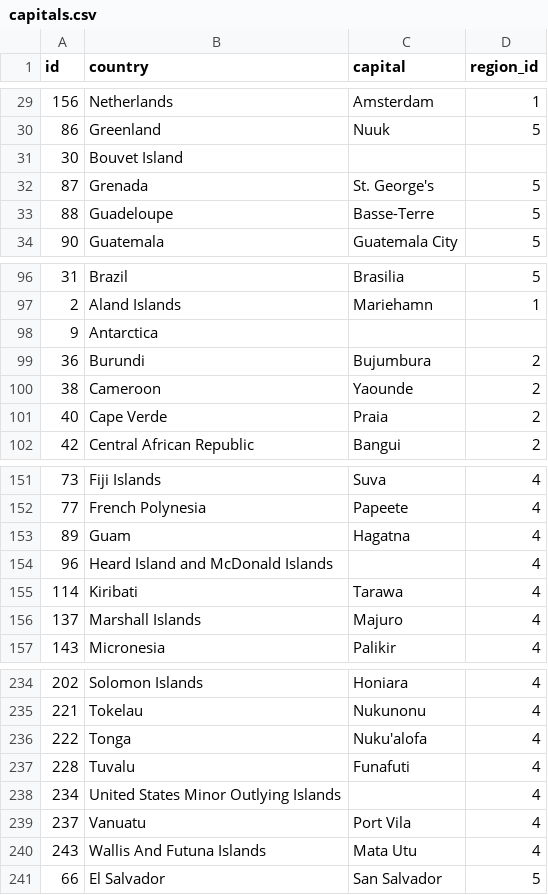
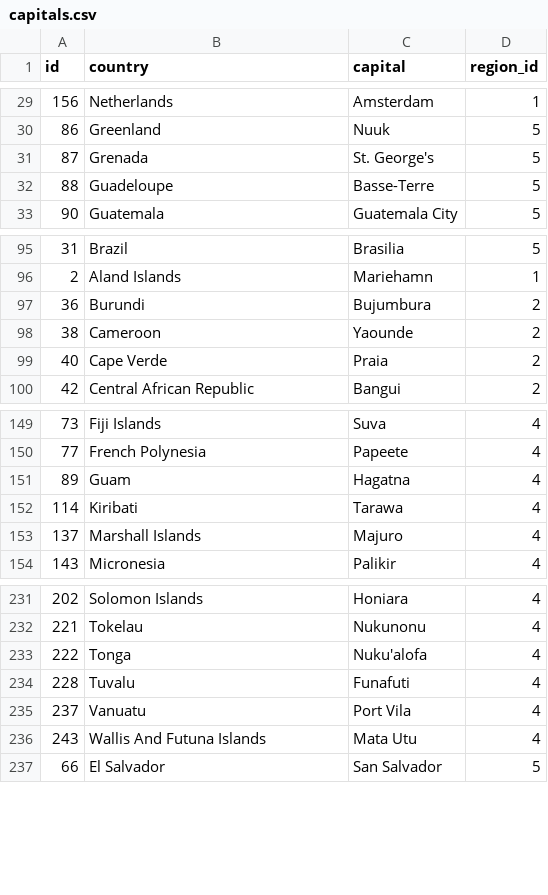
Before and after one commit to Milovan1995/capital-cities-quiz-game, a CSV file: database/capitals.csv, drawn as a sheet; only a part is shown, gaps mark what is left out; the diff names each change by its address in the sheet, - before the commit and + after, or states it on an @@ line.

Commit message:
fix capitals csv

```diff
--- a/database/capitals.csv
+++ b/database/capitals.csv
-row 31: 30 | Bouvet Island
-row 98: 9 | Antarctica
-row 154: 96 | Heard Island and McDonald Islands |  | 4
-row 238: 234 | United States Minor Outlying Islands |  | 4
```
